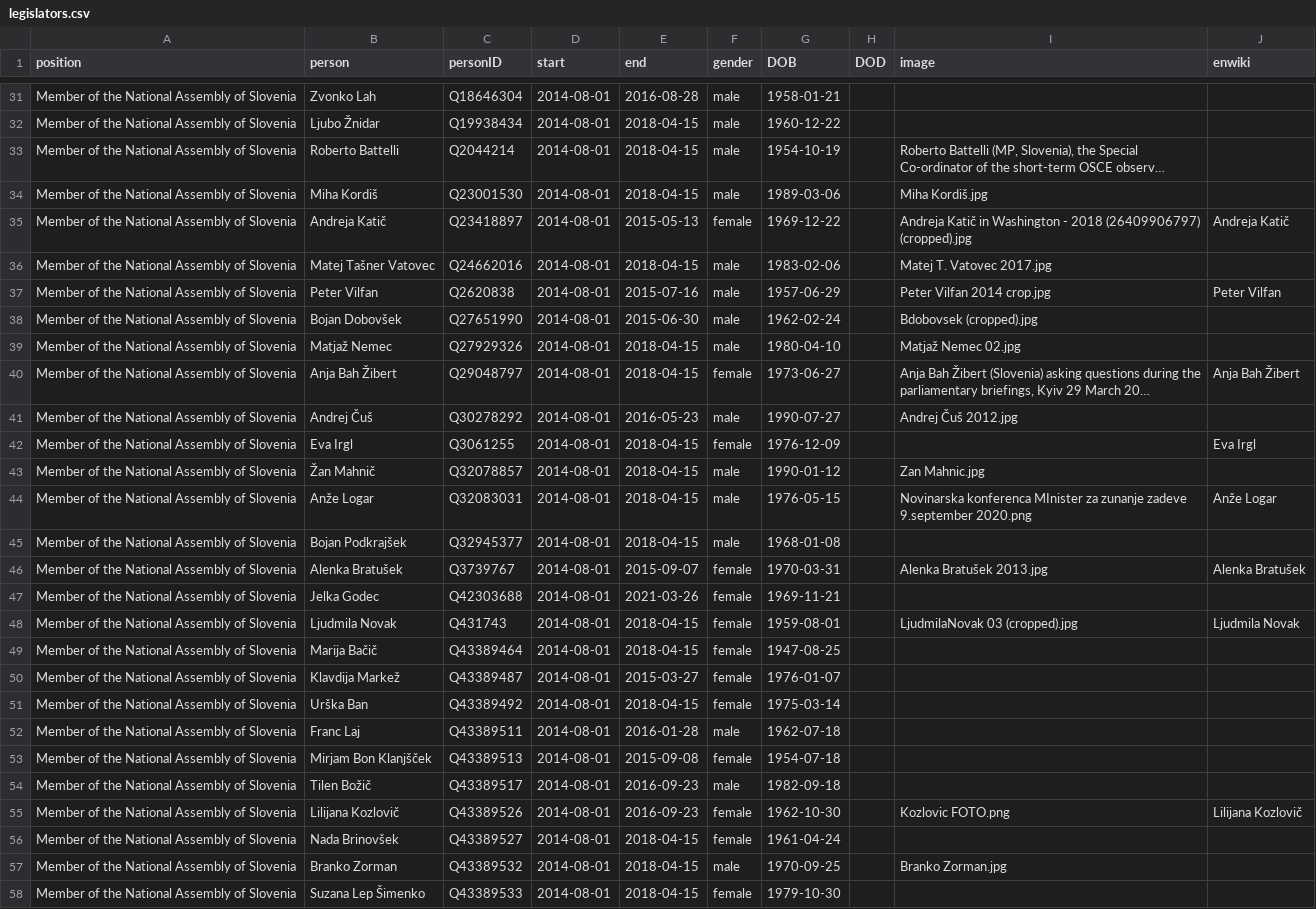
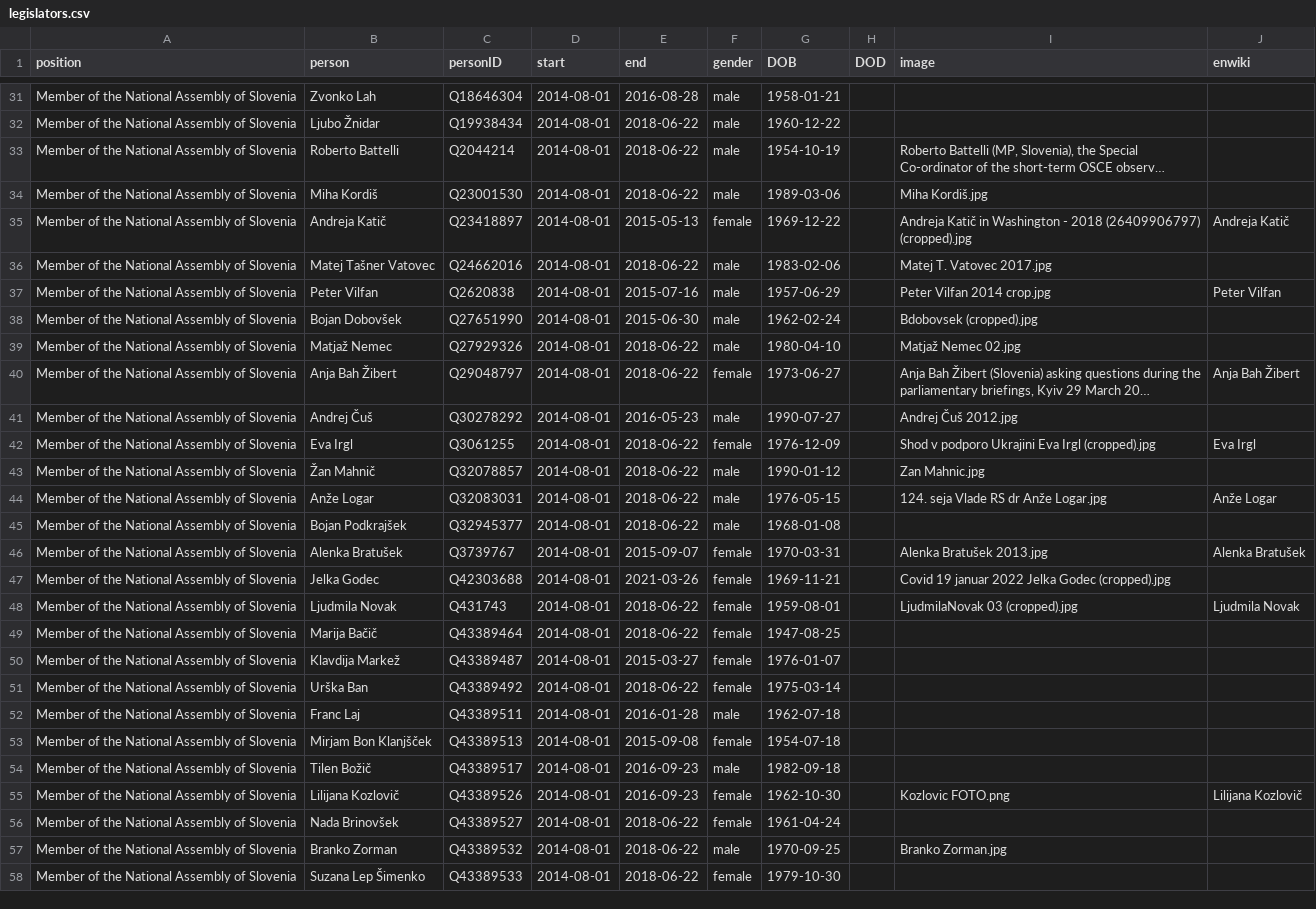
Before and after one commit to every-politician-scrapers/slovenia-cabinet, a CSV file: html/legislators.csv, drawn as a sheet; only a part is shown, gaps mark what is left out; long unchanged cells end in …; the diff covers the shown part only; the diff names each change by its address in the sheet, - before the commit and + after, or states it on an @@ line.

```diff
--- a/html/legislators.csv
+++ b/html/legislators.csv
-E32:E34 (end): 2018-04-15
+E32:E34 (end): 2018-06-22
-E36 (end): 2018-04-15
+E36 (end): 2018-06-22
-E39:E40 (end): 2018-04-15
+E39:E40 (end): 2018-06-22
-E42:E45 (end): 2018-04-15
+E42:E45 (end): 2018-06-22
-I42 (image): (empty)
+I42 (image): Shod v podporo Ukrajini Eva Irgl (cropped).jpg
-I44 (image): Novinarska konferenca MInister za zunanje zadeve 9.september 2020.png
+I44 (image): 124. seja Vlade RS dr Anže Logar.jpg
-I47 (image): (empty)
+I47 (image): Covid 19 januar 2022 Jelka Godec (cropped).jpg
-E48:E49 (end): 2018-04-15
+E48:E49 (end): 2018-06-22
-E51 (end): 2018-04-15
+E51 (end): 2018-06-22
-E56:E58 (end): 2018-04-15
+E56:E58 (end): 2018-06-22
```
Also changed, not shown: 179 edited cells elsewhere in this file, html/current.csv, html/family.csv, 2 other files.
